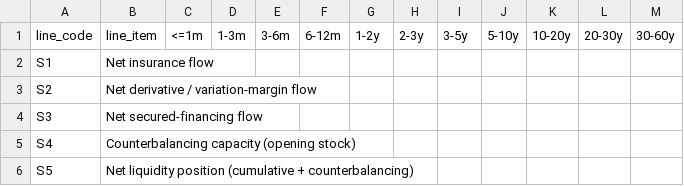
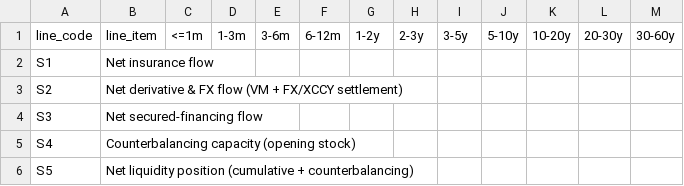
Before and after one commit to zlac116/ml-refresher, a CSV file: quant_finance/07_market_risk_engine/pra_liquidity_stress/data/inputs/template_LQR_02_01_blank.csv, drawn as a sheet.

```diff
--- a/quant_finance/07_market_risk_engine/pra_liquidity_stress/data/inputs/template_LQR_02_01_blank.csv
+++ b/quant_finance/07_market_risk_engine/pra_liquidity_stress/data/inputs/template_LQR_02_01_blank.csv
@@ -2,3 +2,3 @@ line_code,line_item,<=1m,1-3m,3-6m,6-12m,1-2y,2-3y,3-5y,5-10y,10-20y,20-30y,30-6
 S1,Net insurance flow,,,,,,,,,,,
-S2,Net derivative / variation-margin flow,,,,,,,,,,,
+S2,Net derivative & FX flow (VM + FX/XCCY settlement),,,,,,,,,,,
 S3,Net secured-financing flow,,,,,,,,,,,
```
Also changed, not shown: quant_finance/07_market_risk_engine/pra_liquidity_stress/data/inputs/deals.csv, quant_finance/07_market_risk_engine/pra_liquidity_stress/data/inputs/template_LQR_01_01_blank.csv, 5 other files.
